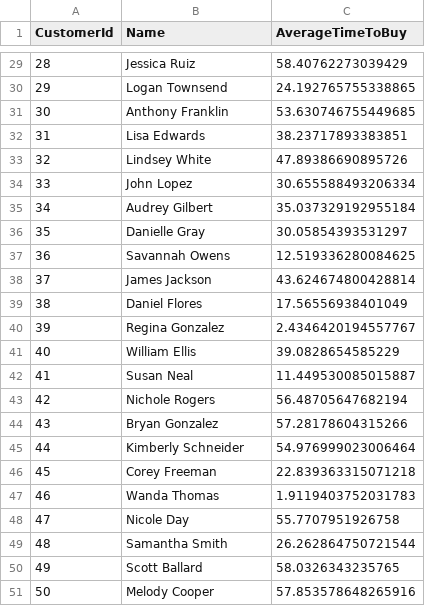
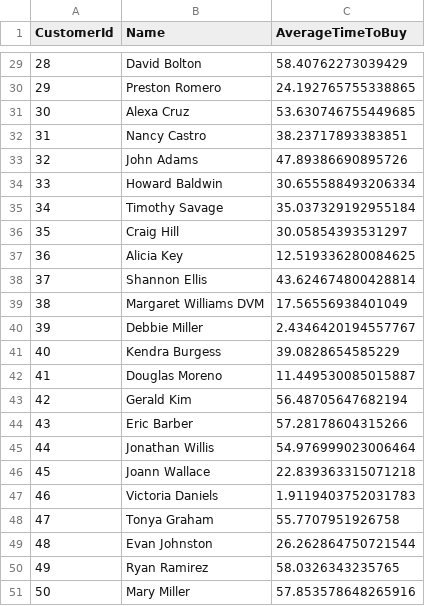
Before and after one commit to MeJaM35/price_optimization_ondc, a CSV file: data/customers.csv, drawn as a sheet; only a part is shown, gaps mark what is left out; the diff covers the shown part only.

```diff
--- a/data/customers.csv
+++ b/data/customers.csv
@@ -29,23 +29,23 @@ CustomerId,Name,AverageTimeToBuy
-28,Jessica Ruiz,58.40762273039429
-29,Logan Townsend,24.192765755338865
-30,Anthony Franklin,53.630746755449685
-31,Lisa Edwards,38.23717893383851
-32,Lindsey White,47.89386690895726
-33,John Lopez,30.655588493206334
-34,Audrey Gilbert,35.037329192955184
-35,Danielle Gray,30.05854393531297
-36,Savannah Owens,12.519336280084625
-37,James Jackson,43.624674800428814
-38,Daniel Flores,17.56556938401049
-39,Regina Gonzalez,2.4346420194557767
-40,William Ellis,39.0828654585229
-41,Susan Neal,11.449530085015887
-42,Nichole Rogers,56.48705647682194
-43,Bryan Gonzalez,57.28178604315266
-44,Kimberly Schneider,54.976999023006464
-45,Corey Freeman,22.839363315071218
-46,Wanda Thomas,1.9119403752031783
-47,Nicole Day,55.7707951926758
-48,Samantha Smith,26.262864750721544
-49,Scott Ballard,58.0326343235765
-50,Melody Cooper,57.853578648265916
+28,David Bolton,58.40762273039429
+29,Preston Romero,24.192765755338865
+30,Alexa Cruz,53.630746755449685
+31,Nancy Castro,38.23717893383851
+32,John Adams,47.89386690895726
+33,Howard Baldwin,30.655588493206334
+34,Timothy Savage,35.037329192955184
+35,Craig Hill,30.05854393531297
+36,Alicia Key,12.519336280084625
+37,Shannon Ellis,43.624674800428814
+38,Margaret Williams DVM,17.56556938401049
+39,Debbie Miller,2.4346420194557767
+40,Kendra Burgess,39.0828654585229
+41,Douglas Moreno,11.449530085015887
+42,Gerald Kim,56.48705647682194
+43,Eric Barber,57.28178604315266
+44,Jonathan Willis,54.976999023006464
+45,Joann Wallace,22.839363315071218
+46,Victoria Daniels,1.9119403752031783
+47,Tonya Graham,55.7707951926758
+48,Evan Johnston,26.262864750721544
+49,Ryan Ramirez,58.0326343235765
+50,Mary Miller,57.853578648265916
```
Also changed, not shown: 27 edited cells elsewhere in this file, data/competitor_prices.csv, data/transactions.csv, 1 other file.
